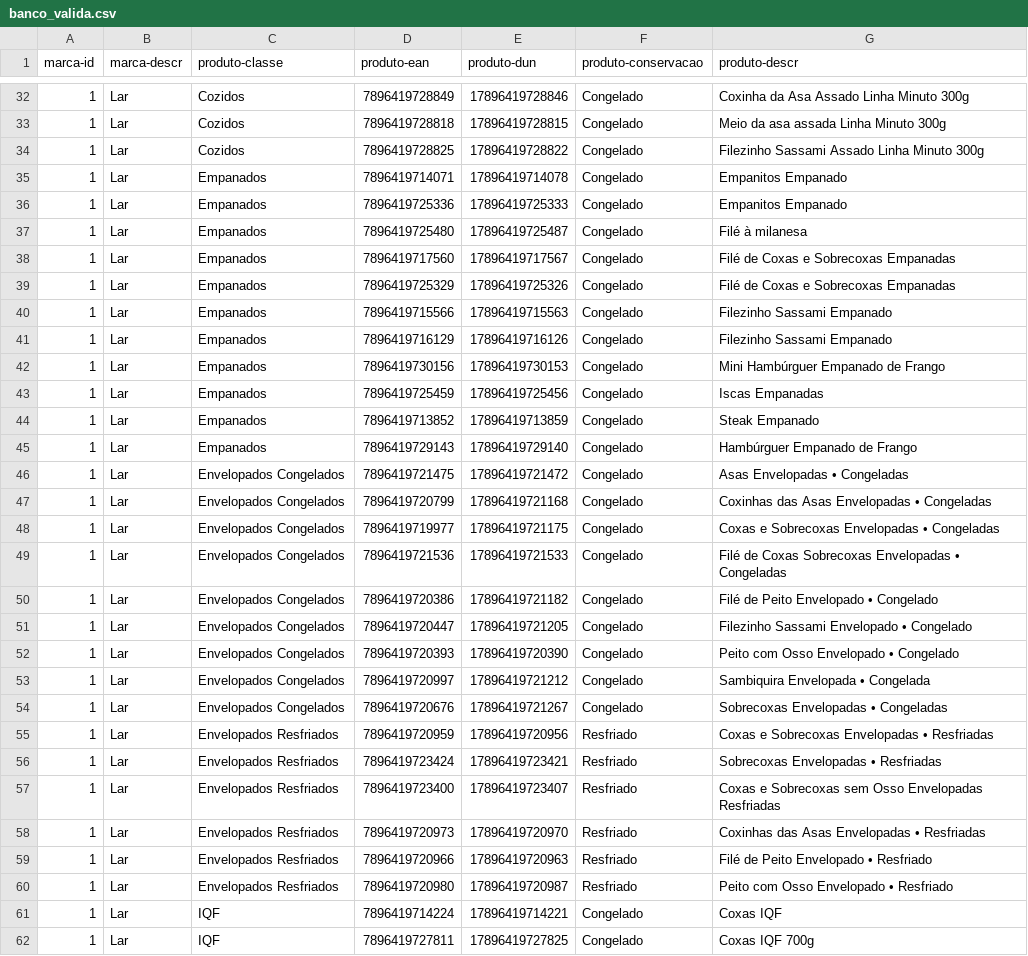
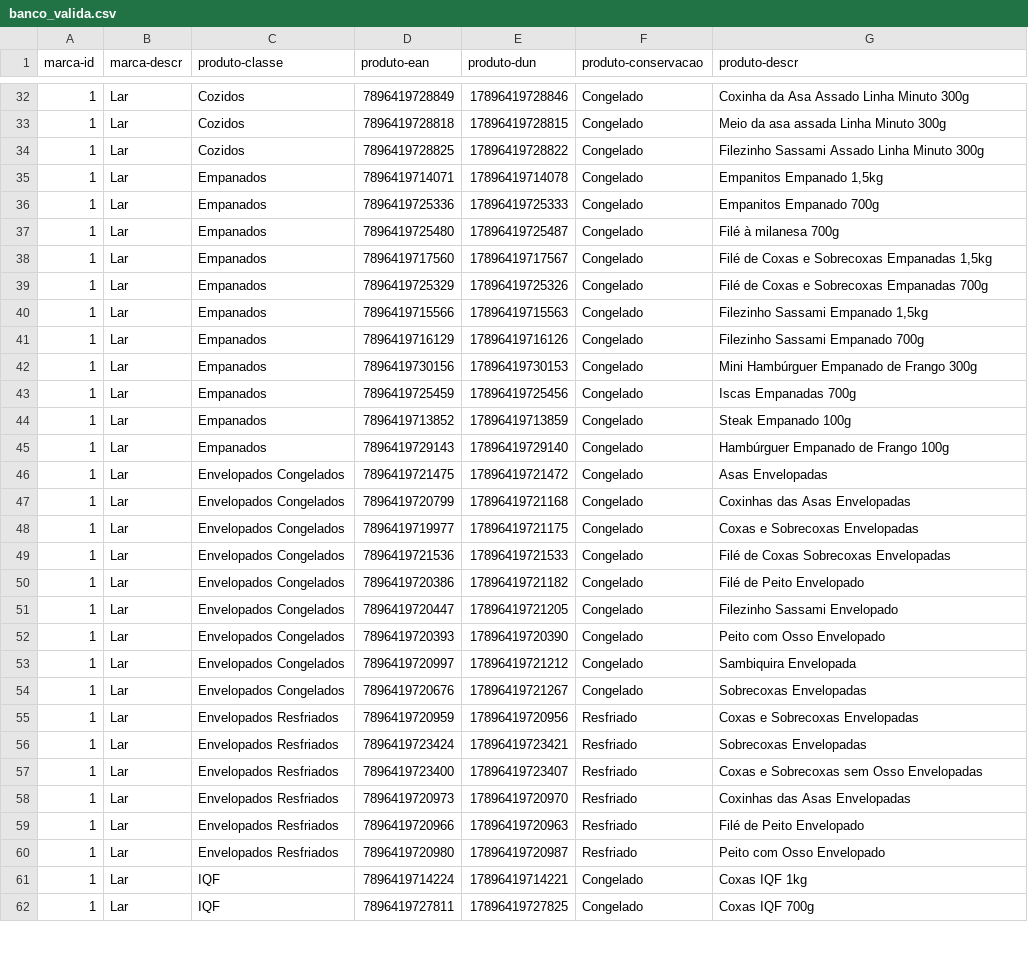
Before and after one commit to NaejBarbosa/PaletScan, a CSV file: banco/banco_valida.csv, drawn as a sheet; only a part is shown, gaps mark what is left out; the diff covers the shown part only.

Commit message:
feat: ajusta modelagem de descricao de produtos da Lar para incluir peso e remover conservacao redundante

```diff
--- a/banco/banco_valida.csv
+++ b/banco/banco_valida.csv
@@ -34,29 +34,29 @@ marca-id;marca-descr;produto-classe;produto-ean;produto-dun;produto-conservacao;
 1;Lar;Cozidos;7896419728825;17896419728822;Congelado;Filezinho Sassami Assado Linha Minuto 300g
-1;Lar;Empanados;7896419714071;17896419714078;Congelado;Empanitos Empanado
-1;Lar;Empanados;7896419725336;17896419725333;Congelado;Empanitos Empanado
-1;Lar;Empanados;7896419725480;17896419725487;Congelado;Filé à milanesa
-1;Lar;Empanados;7896419717560;17896419717567;Congelado;Filé de Coxas e Sobrecoxas Empanadas
-1;Lar;Empanados;7896419725329;17896419725326;Congelado;Filé de Coxas e Sobrecoxas Empanadas
-1;Lar;Empanados;7896419715566;17896419715563;Congelado;Filezinho Sassami Empanado
-1;Lar;Empanados;7896419716129;17896419716126;Congelado;Filezinho Sassami Empanado
-1;Lar;Empanados;7896419730156;17896419730153;Congelado;Mini Hambúrguer Empanado de Frango
-1;Lar;Empanados;7896419725459;17896419725456;Congelado;Iscas Empanadas
-1;Lar;Empanados;7896419713852;17896419713859;Congelado;Steak Empanado
-1;Lar;Empanados;7896419729143;17896419729140;Congelado;Hambúrguer Empanado de Frango
-1;Lar;Envelopados Congelados;7896419721475;17896419721472;Congelado;Asas Envelopadas • Congeladas
-1;Lar;Envelopados Congelados;7896419720799;17896419721168;Congelado;Coxinhas das Asas Envelopadas • Congeladas
-1;Lar;Envelopados Congelados;7896419719977;17896419721175;Congelado;Coxas e Sobrecoxas Envelopadas • Congeladas
-1;Lar;Envelopados Congelados;7896419721536;17896419721533;Congelado;Filé de Coxas Sobrecoxas Envelopadas • Congeladas
-1;Lar;Envelopados Congelados;7896419720386;17896419721182;Congelado;Filé de Peito Envelopado • Congelado
-1;Lar;Envelopados Congelados;7896419720447;17896419721205;Congelado;Filezinho Sassami Envelopado • Congelado
-1;Lar;Envelopados Congelados;7896419720393;17896419720390;Congelado;Peito com Osso Envelopado • Congelado
-1;Lar;Envelopados Congelados;7896419720997;17896419721212;Congelado;Sambiquira Envelopada • Congelada
-1;Lar;Envelopados Congelados;7896419720676;17896419721267;Congelado;Sobrecoxas Envelopadas • Congeladas
-1;Lar;Envelopados Resfriados;7896419720959;17896419720956;Resfriado;Coxas e Sobrecoxas Envelopadas • Resfriadas
-1;Lar;Envelopados Resfriados;7896419723424;17896419723421;Resfriado;Sobrecoxas Envelopadas • Resfriadas
-1;Lar;Envelopados Resfriados;7896419723400;17896419723407;Resfriado;Coxas e Sobrecoxas sem Osso Envelopadas Resfriadas
-1;Lar;Envelopados Resfriados;7896419720973;17896419720970;Resfriado;Coxinhas das Asas Envelopadas • Resfriadas
-1;Lar;Envelopados Resfriados;7896419720966;17896419720963;Resfriado;Filé de Peito Envelopado • Resfriado
-1;Lar;Envelopados Resfriados;7896419720980;17896419720987;Resfriado;Peito com Osso Envelopado • Resfriado
-1;Lar;IQF;7896419714224;17896419714221;Congelado;Coxas IQF
+1;Lar;Empanados;7896419714071;17896419714078;Congelado;Empanitos Empanado 1,5kg
+1;Lar;Empanados;7896419725336;17896419725333;Congelado;Empanitos Empanado 700g
+1;Lar;Empanados;7896419725480;17896419725487;Congelado;Filé à milanesa 700g
+1;Lar;Empanados;7896419717560;17896419717567;Congelado;Filé de Coxas e Sobrecoxas Empanadas 1,5kg
+1;Lar;Empanados;7896419725329;17896419725326;Congelado;Filé de Coxas e Sobrecoxas Empanadas 700g
+1;Lar;Empanados;7896419715566;17896419715563;Congelado;Filezinho Sassami Empanado 1,5kg
+1;Lar;Empanados;7896419716129;17896419716126;Congelado;Filezinho Sassami Empanado 700g
+1;Lar;Empanados;7896419730156;17896419730153;Congelado;Mini Hambúrguer Empanado de Frango 300g
+1;Lar;Empanados;7896419725459;17896419725456;Congelado;Iscas Empanadas 700g
+1;Lar;Empanados;7896419713852;17896419713859;Congelado;Steak Empanado 100g
+1;Lar;Empanados;7896419729143;17896419729140;Congelado;Hambúrguer Empanado de Frango 100g
+1;Lar;Envelopados Congelados;7896419721475;17896419721472;Congelado;Asas Envelopadas
+1;Lar;Envelopados Congelados;7896419720799;17896419721168;Congelado;Coxinhas das Asas Envelopadas
+1;Lar;Envelopados Congelados;7896419719977;17896419721175;Congelado;Coxas e Sobrecoxas Envelopadas
+1;Lar;Envelopados Congelados;7896419721536;17896419721533;Congelado;Filé de Coxas Sobrecoxas Envelopadas
+1;Lar;Envelopados Congelados;7896419720386;17896419721182;Congelado;Filé de Peito Envelopado
+1;Lar;Envelopados Congelados;7896419720447;17896419721205;Congelado;Filezinho Sassami Envelopado
+1;Lar;Envelopados Congelados;7896419720393;17896419720390;Congelado;Peito com Osso Envelopado
+1;Lar;Envelopados Congelados;7896419720997;17896419721212;Congelado;Sambiquira Envelopada
+1;Lar;Envelopados Congelados;7896419720676;17896419721267;Congelado;Sobrecoxas Envelopadas
+1;Lar;Envelopados Resfriados;7896419720959;17896419720956;Resfriado;Coxas e Sobrecoxas Envelopadas
+1;Lar;Envelopados Resfriados;7896419723424;17896419723421;Resfriado;Sobrecoxas Envelopadas
+1;Lar;Envelopados Resfriados;7896419723400;17896419723407;Resfriado;Coxas e Sobrecoxas sem Osso Envelopadas
+1;Lar;Envelopados Resfriados;7896419720973;17896419720970;Resfriado;Coxinhas das Asas Envelopadas
+1;Lar;Envelopados Resfriados;7896419720966;17896419720963;Resfriado;Filé de Peito Envelopado
+1;Lar;Envelopados Resfriados;7896419720980;17896419720987;Resfriado;Peito com Osso Envelopado
+1;Lar;IQF;7896419714224;17896419714221;Congelado;Coxas IQF 1kg
 1;Lar;IQF;7896419727811;17896419727825;Congelado;Coxas IQF 700g
```
Also changed, not shown: 70 edited cells elsewhere in this file, 2 other files.
